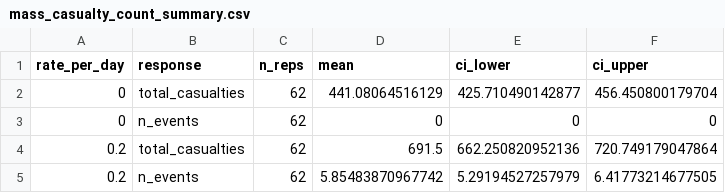
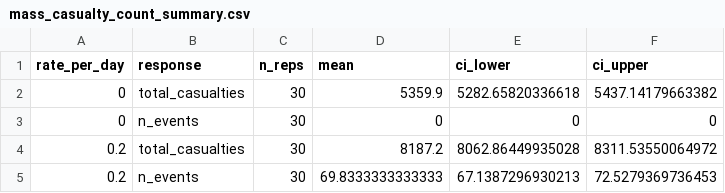
Before and after one commit to natosys/Battlefield-Casualty-Handling, a CSV file: data/mass_casualty/mass_casualty_count_summary.csv, drawn as a sheet.

```diff
--- a/data/mass_casualty/mass_casualty_count_summary.csv
+++ b/data/mass_casualty/mass_casualty_count_summary.csv
@@ -1,5 +1,5 @@
 "rate_per_day","response","n_reps","mean","ci_lower","ci_upper"
-0,"total_casualties",62,441.08064516129,425.710490142877,456.450800179704
-0,"n_events",62,0,0,0
-0.2,"total_casualties",62,691.5,662.250820952136,720.749179047864
-0.2,"n_events",62,5.85483870967742,5.29194527257979,6.41773214677505
+0,"total_casualties",30,5359.9,5282.65820336618,5437.14179663382
+0,"n_events",30,0,0,0
+0.2,"total_casualties",30,8187.2,8062.86449935028,8311.53550064972
+0.2,"n_events",30,69.8333333333333,67.1387296930213,72.5279369736453
```
Also changed, not shown: data/mass_casualty/mass_casualty_dow_summary.csv, data/mass_casualty/mass_casualty_replications.csv, 2 other files.
